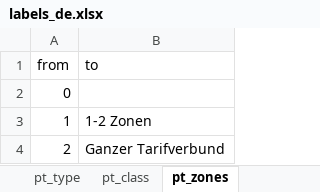
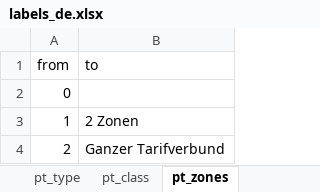
Before and after one commit to dheimgartner/experiments, an Excel workbook: data-raw/labels_de.xlsx, sheet pt_zones, drawn as a sheet; values as stored, in another font and other column widths than the file's, no borders; the diff names each change by its address in the sheet, - before the commit and + after, or states it on an @@ line.

Commit message:
Changed Modular Travel Card to Regional Season Ticket and 1-2 zones to 2 zones.

```diff
--- a/data-raw/labels_de.xlsx (sheet pt_zones)
+++ b/data-raw/labels_de.xlsx (sheet pt_zones)
-B3 (to): 1-2 Zonen
+B3 (to): 2 Zonen
```
Also changed, not shown: sheet pt_type, data-raw/labels_en.xlsx, 6 other files.
